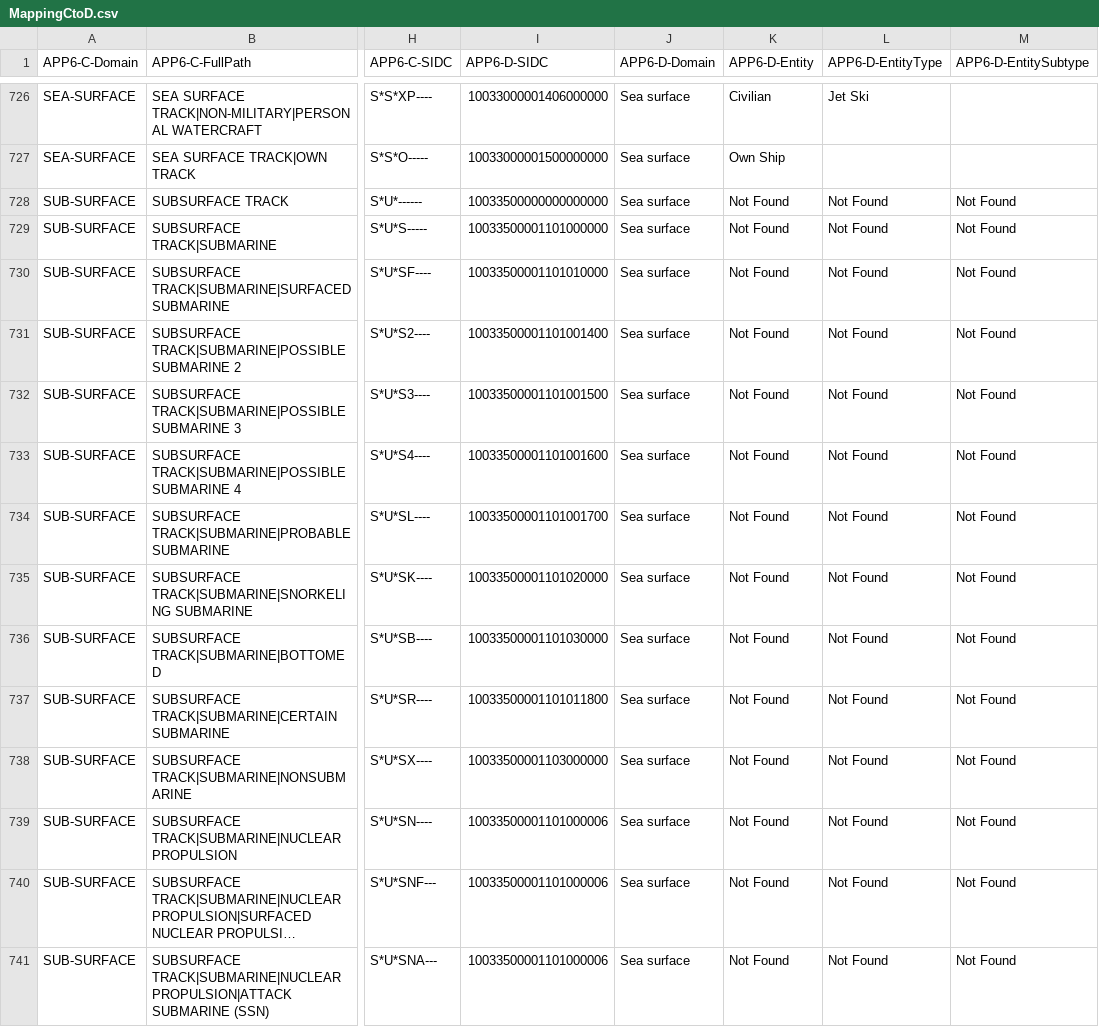
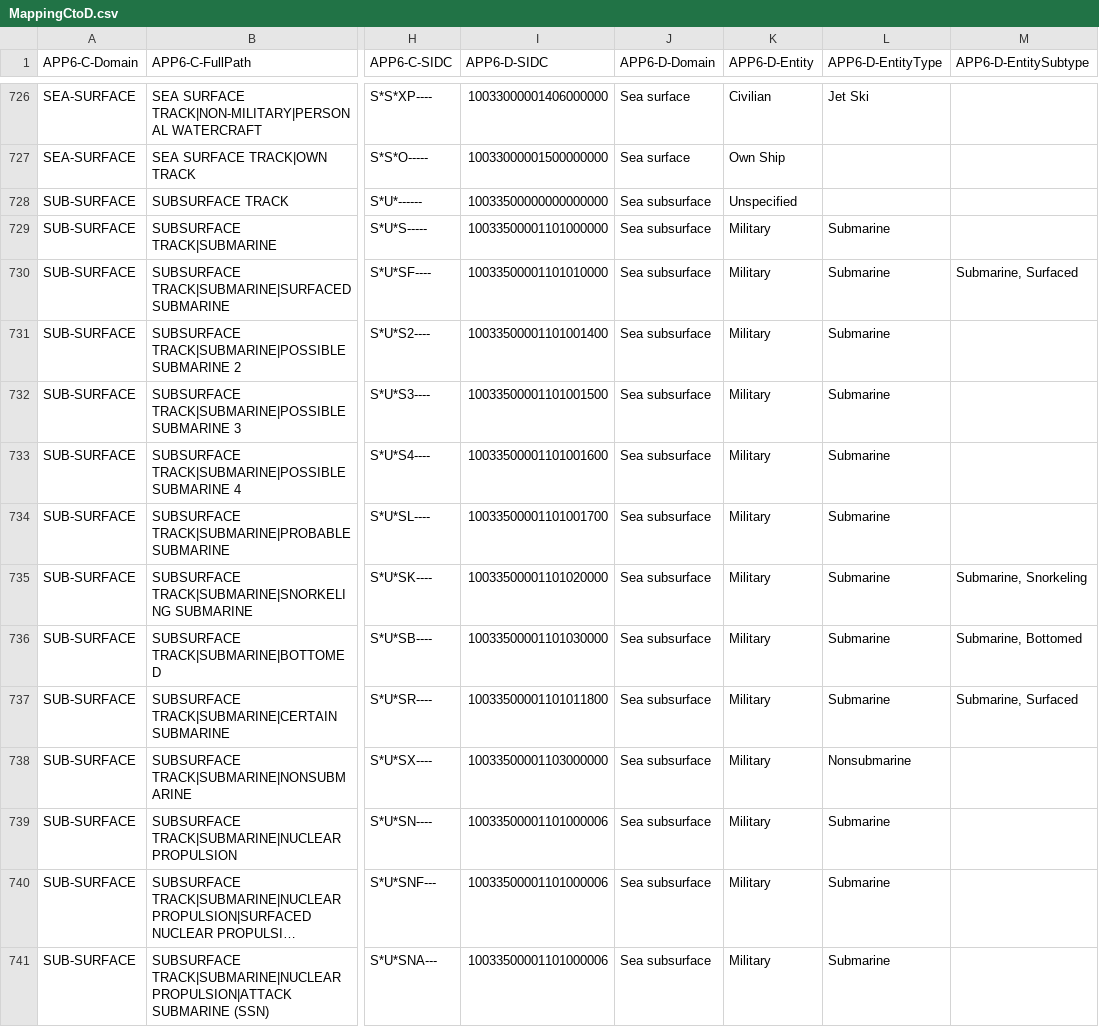
Before and after one commit to PingouInfini/mil-std-2525-app6, a CSV file: MappingCtoD/MappingCtoD.csv, drawn as a sheet; only a part is shown, gaps mark what is left out; long unchanged cells end in …; the diff covers the shown part only; the diff names each change by its address in the sheet, - before the commit and + after, or states it on an @@ line.

Commit message:
Improvement: - Addition of “meteorological” data
Fix
- Correction of the tsv file to be used for “'35 - Sea subsurface”.

```diff
--- a/MappingCtoD/MappingCtoD.csv
+++ b/MappingCtoD/MappingCtoD.csv
-J728:J741 (APP6-D-Domain): Sea surface
+J728:J741 (APP6-D-Domain): Sea subsurface
-K728 (APP6-D-Entity): Not Found
+K728 (APP6-D-Entity): Unspecified
-L728 (APP6-D-EntityType): Not Found
+L728 (APP6-D-EntityType): (empty)
-M728:M729 (APP6-D-EntitySubtype): Not Found
+M728:M729 (APP6-D-EntitySubtype): (empty)
-K729:K741 (APP6-D-Entity): Not Found
+K729:K741 (APP6-D-Entity): Military
-L729:L737 (APP6-D-EntityType): Not Found
+L729:L737 (APP6-D-EntityType): Submarine
-M730 (APP6-D-EntitySubtype): Not Found
+M730 (APP6-D-EntitySubtype): Submarine, Surfaced
-M731:M734 (APP6-D-EntitySubtype): Not Found
+M731:M734 (APP6-D-EntitySubtype): (empty)
-M735 (APP6-D-EntitySubtype): Not Found
+M735 (APP6-D-EntitySubtype): Submarine, Snorkeling
-M736 (APP6-D-EntitySubtype): Not Found
+M736 (APP6-D-EntitySubtype): Submarine, Bottomed
-M737 (APP6-D-EntitySubtype): Not Found
+M737 (APP6-D-EntitySubtype): Submarine, Surfaced
-L738 (APP6-D-EntityType): Not Found
+L738 (APP6-D-EntityType): Nonsubmarine
-M738:M741 (APP6-D-EntitySubtype): Not Found
+M738:M741 (APP6-D-EntitySubtype): (empty)
-L739:L741 (APP6-D-EntityType): Not Found
+L739:L741 (APP6-D-EntityType): Submarine
```
Also changed, not shown: 132 edited cells elsewhere in this file, 1 other file.
